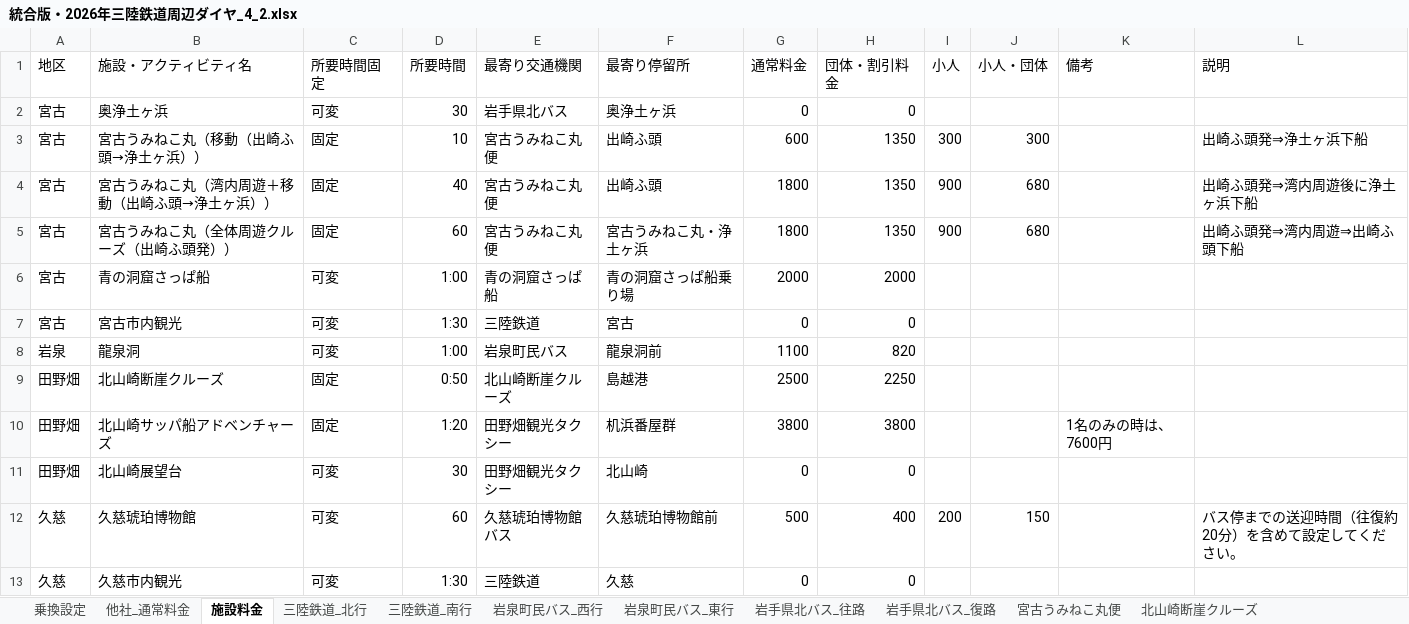
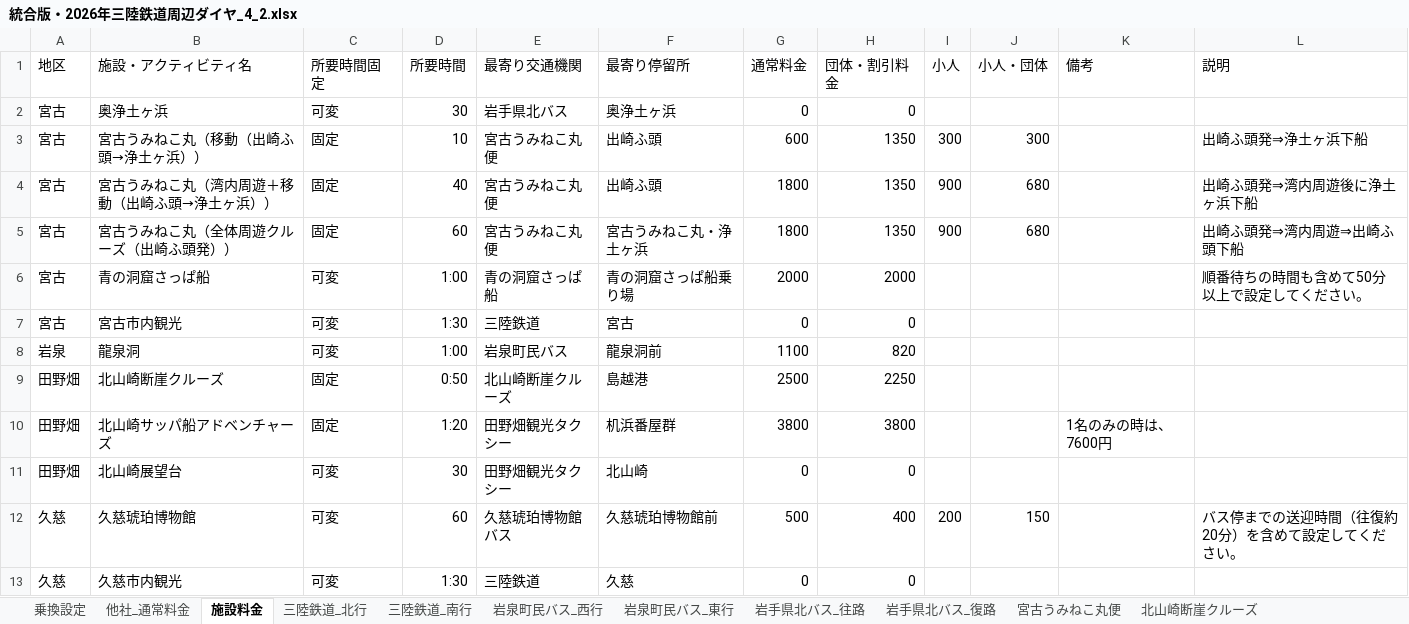
Before and after one commit to DaiNakagawa/sanriku-tour-planner, an Excel workbook: 統合版・2026年三陸鉄道周辺ダイヤ_4_2.xlsx, sheet 施設料金, drawn as a sheet; values as stored, in another font and other column widths than the file's, no borders; the diff names each change by its address in the sheet, - before the commit and + after, or states it on an @@ line.

Commit message:
Add files via upload

```diff
--- a/統合版・2026年三陸鉄道周辺ダイヤ_4_2.xlsx (sheet 施設料金)
+++ b/統合版・2026年三陸鉄道周辺ダイヤ_4_2.xlsx (sheet 施設料金)
-L6 (説明): (empty)
+L6 (説明): 順番待ちの時間も含めて50分以上で設定してください。
```
